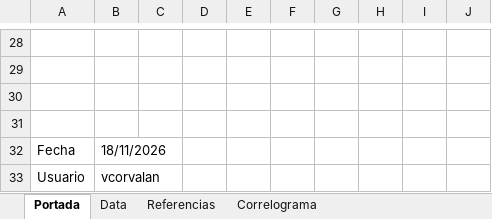
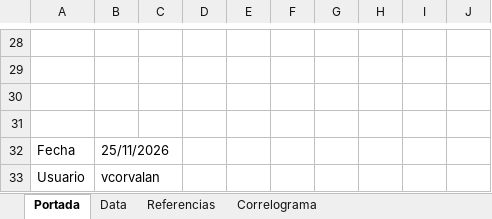
Before and after one commit to CES-BCSF/CicSFE_GitHub, an Excel workbook: indicadores/SFE-ECON_out.xlsx, sheet Portada, drawn as a sheet; only a part is shown, gaps mark what is left out; values as stored, in another font and other column widths than the file's, no borders; the diff names each change by its address in the sheet, - before the commit and + after, or states it on an @@ line.

Commit message:
Corrida | SFE-ECON | 2026-11-25 12:24:29.348184

```diff
--- a/indicadores/SFE-ECON_out.xlsx (sheet Portada)
+++ b/indicadores/SFE-ECON_out.xlsx (sheet Portada)
-B32: 18/11/2026
+B32: 25/11/2026
```
Also changed, not shown: 2 other files.
